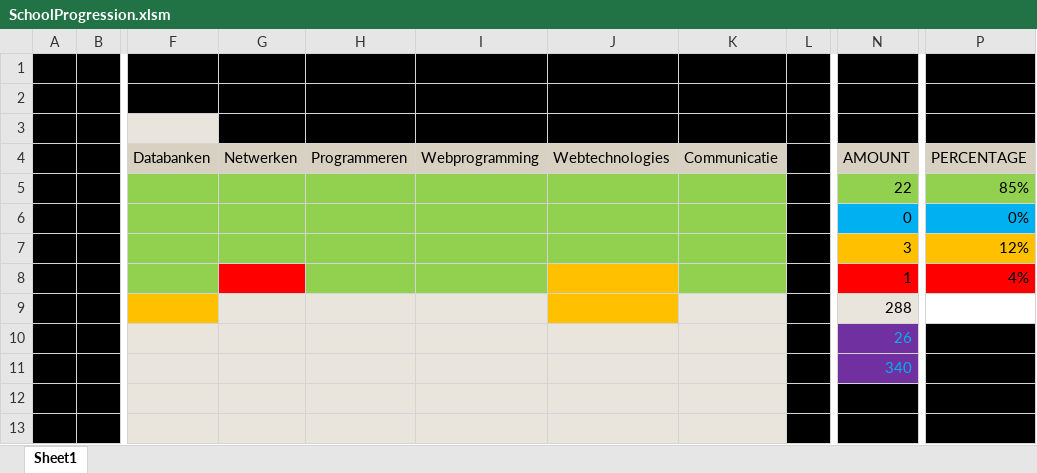
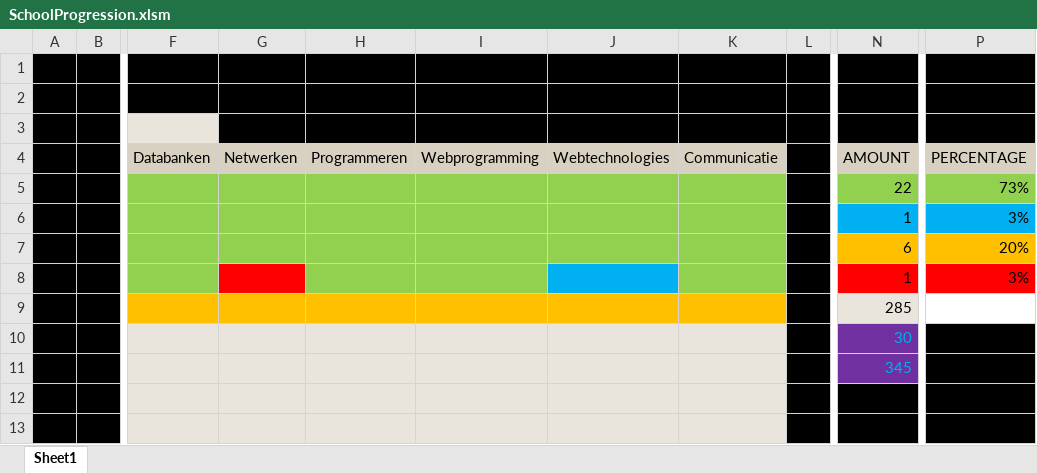
Before and after one commit to AbdelhamidYaseen/School, an Excel workbook: SchoolProgression.xlsm, sheet Sheet1, drawn as a sheet; only a part is shown, gaps mark what is left out; values as stored, in another font and other column widths than the file's, no borders; charts and pictures not drawn; the diff names each change by its address in the sheet, - before the commit and + after, or states it on an @@ line.

```diff
--- a/SchoolProgression.xlsm (sheet Sheet1)
+++ b/SchoolProgression.xlsm (sheet Sheet1)
-P5 (PERCENTAGE): 85%
+P5 (PERCENTAGE): 73%
-N6 (AMOUNT): 0
+N6 (AMOUNT): 1
-P6 (PERCENTAGE): 0%
+P6 (PERCENTAGE): 3%
-N7 (AMOUNT): 3
+N7 (AMOUNT): 6
-P7 (PERCENTAGE): 12%
+P7 (PERCENTAGE): 20%
-J8 fill: #FFC000
+J8 fill: #00B0F0
-P8 (PERCENTAGE): 4%
+P8 (PERCENTAGE): 3%
-G9:I9 fill: #E9E5DC
+G9:I9 fill: #FFC000
-K9 fill: #E9E5DC
+K9 fill: #FFC000
-N9 (AMOUNT): 288
+N9 (AMOUNT): 285
-N10 (AMOUNT): 26
+N10 (AMOUNT): 30
-N11 (AMOUNT): 340
+N11 (AMOUNT): 345
```
Also changed, not shown: charts or pictures, 15 other files.
